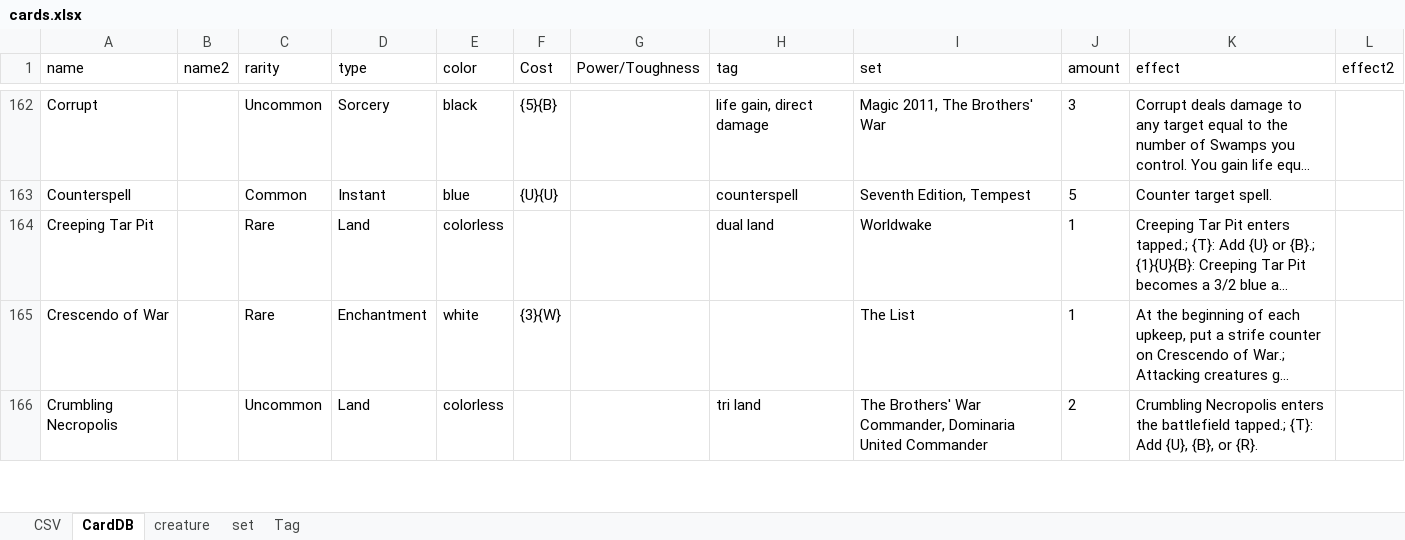
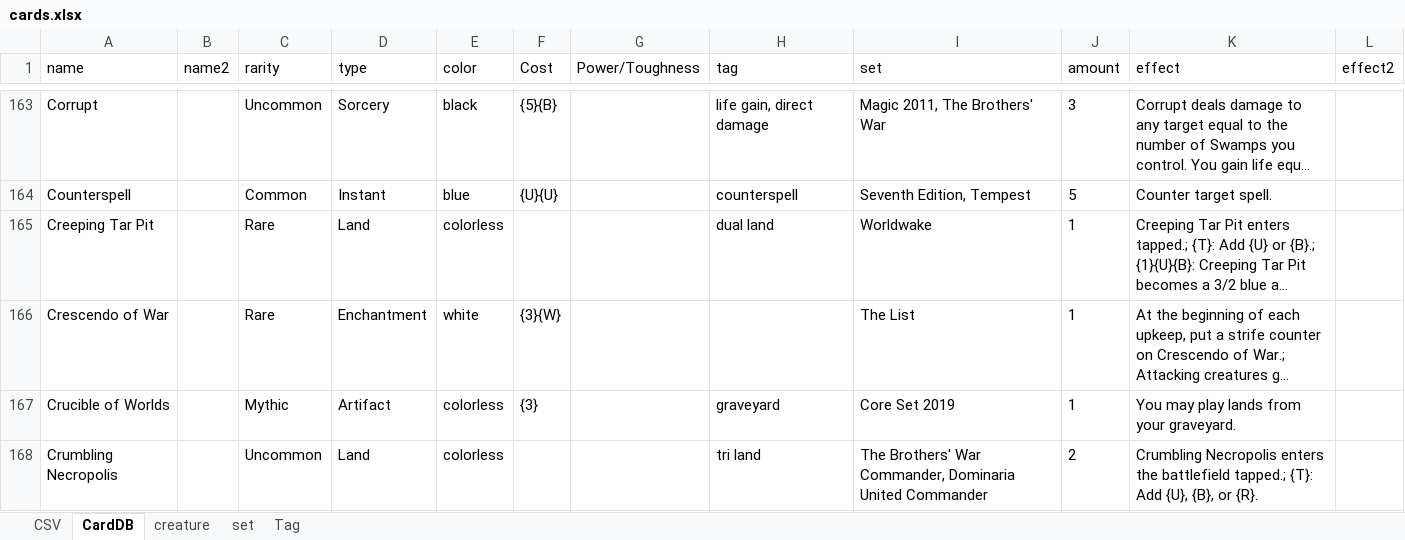
Before and after one commit to PacifistLiu/mtg, an Excel workbook: cards.xlsx, sheet CardDB, drawn as a sheet; only a part is shown, gaps mark what is left out; long unchanged cells end in …; values as stored, in another font and other column widths than the file's, no borders; conditional formats not drawn; the diff covers the shown part only; the diff names each change by its address in the sheet, - before the commit and + after, or states it on an @@ line.

```diff
--- a/cards.xlsx (sheet CardDB)
+++ b/cards.xlsx (sheet CardDB)
+row 167: Crucible of Worlds |  | Mythic | Artifact | colorless | {3} |  | graveyard | Core Set 2019 | 1 | You may play lands from your graveyard.
```
Also changed, not shown: 7 added rows and 7 edited cells elsewhere in this sheet, sheet CSV, sheet set, formulas that keep their value, 2 other files.
